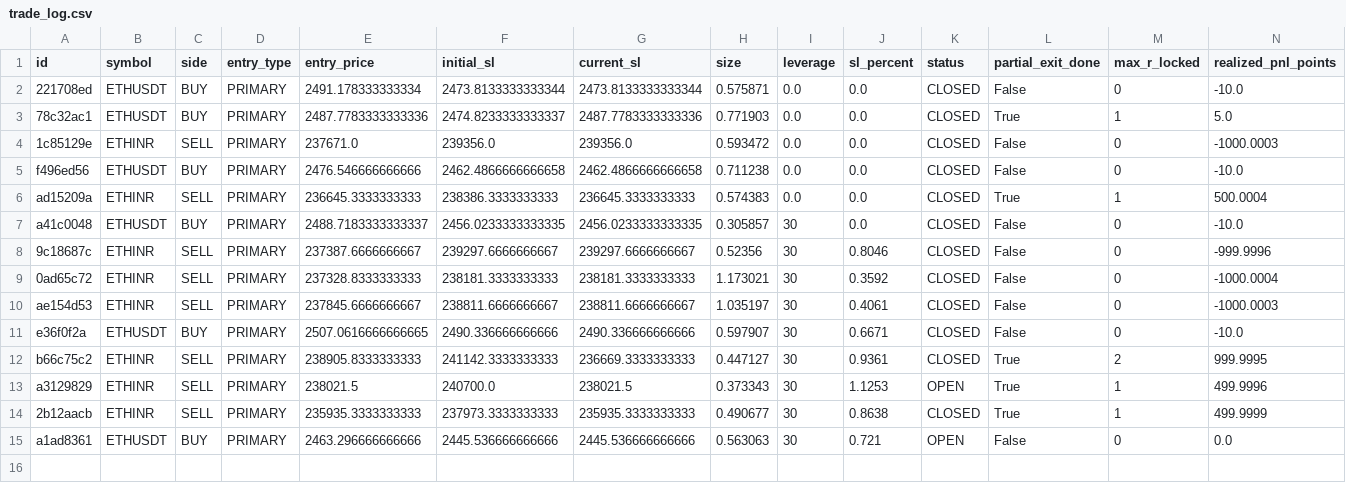
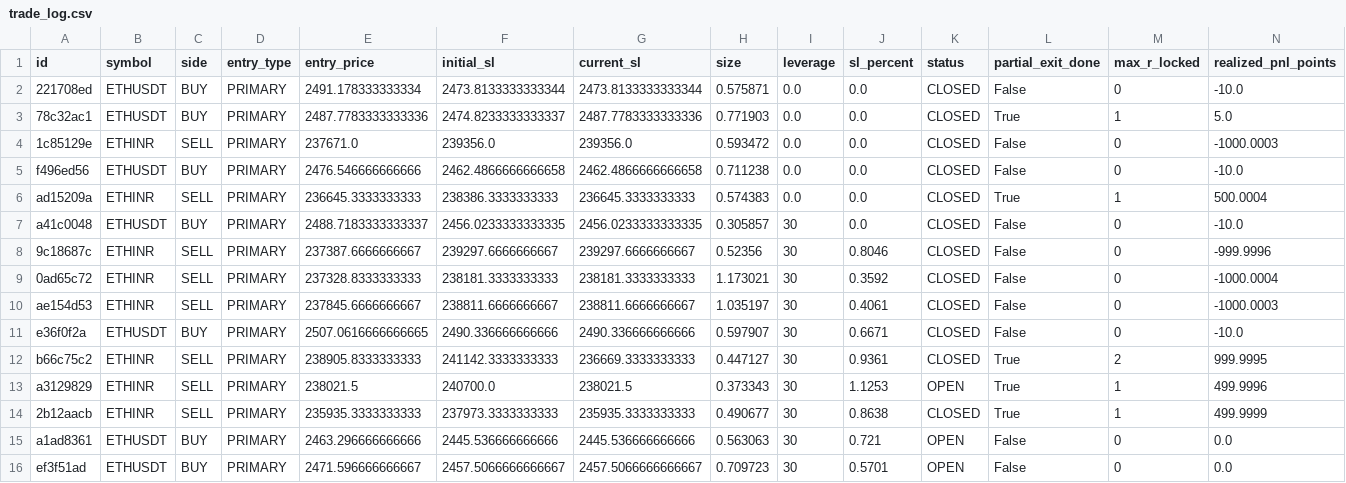
Before and after one commit to 09vinodsoni-cmd/supercpr-bot, a CSV file: trade_log.csv, drawn as a sheet; only a part is shown; rows hold the shown columns only; the diff names each change by its address in the sheet, - before the commit and + after, or states it on an @@ line.

```diff
--- a/trade_log.csv
+++ b/trade_log.csv
+row 16: ef3f51ad | ETHUSDT | BUY | PRIMARY | 2471.596666666667 | 2457.5066666666667 | 2457.5066666666667 | 0.709723 | 30 | 0.5701 | OPEN | False | 0 | 0.0
```
Also changed, not shown: 1 other file.
